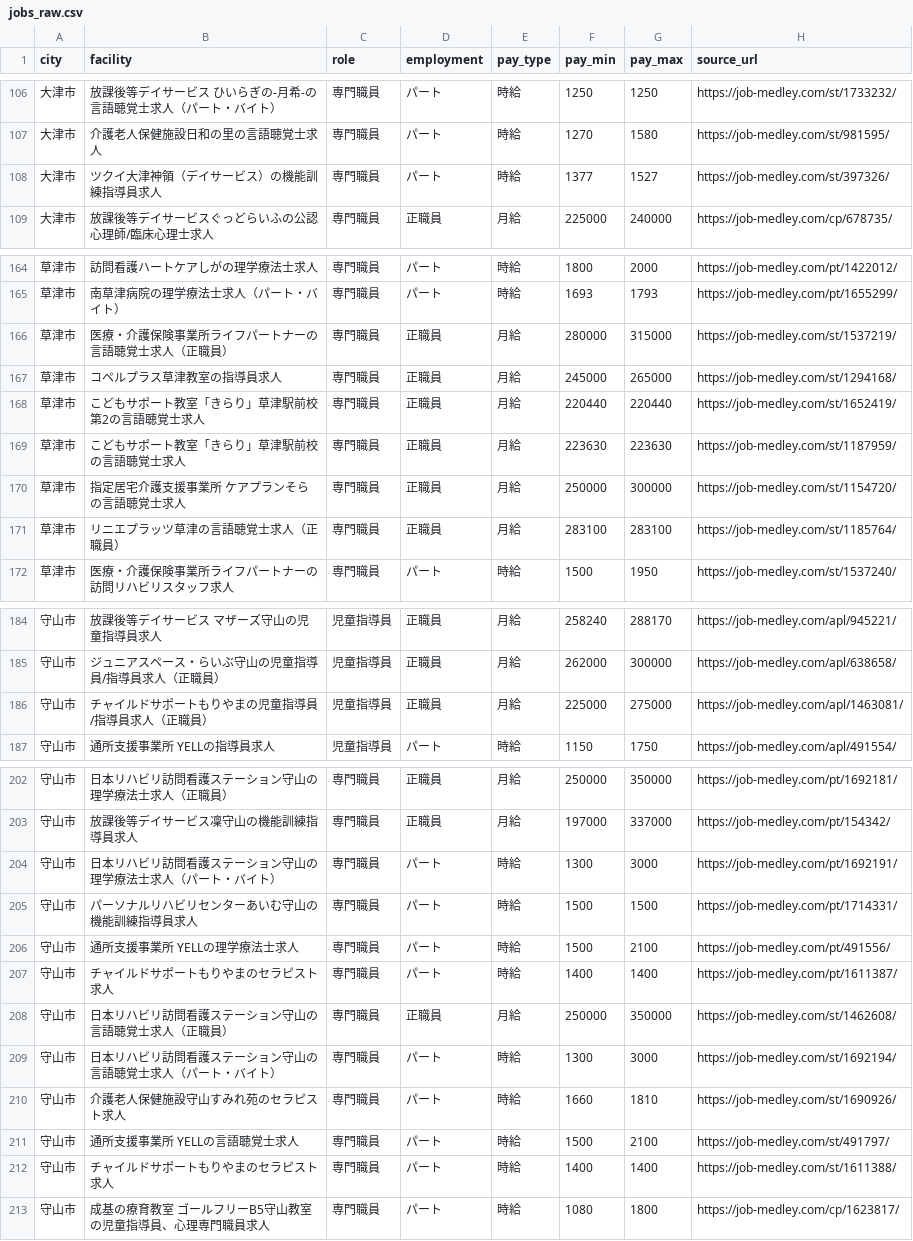
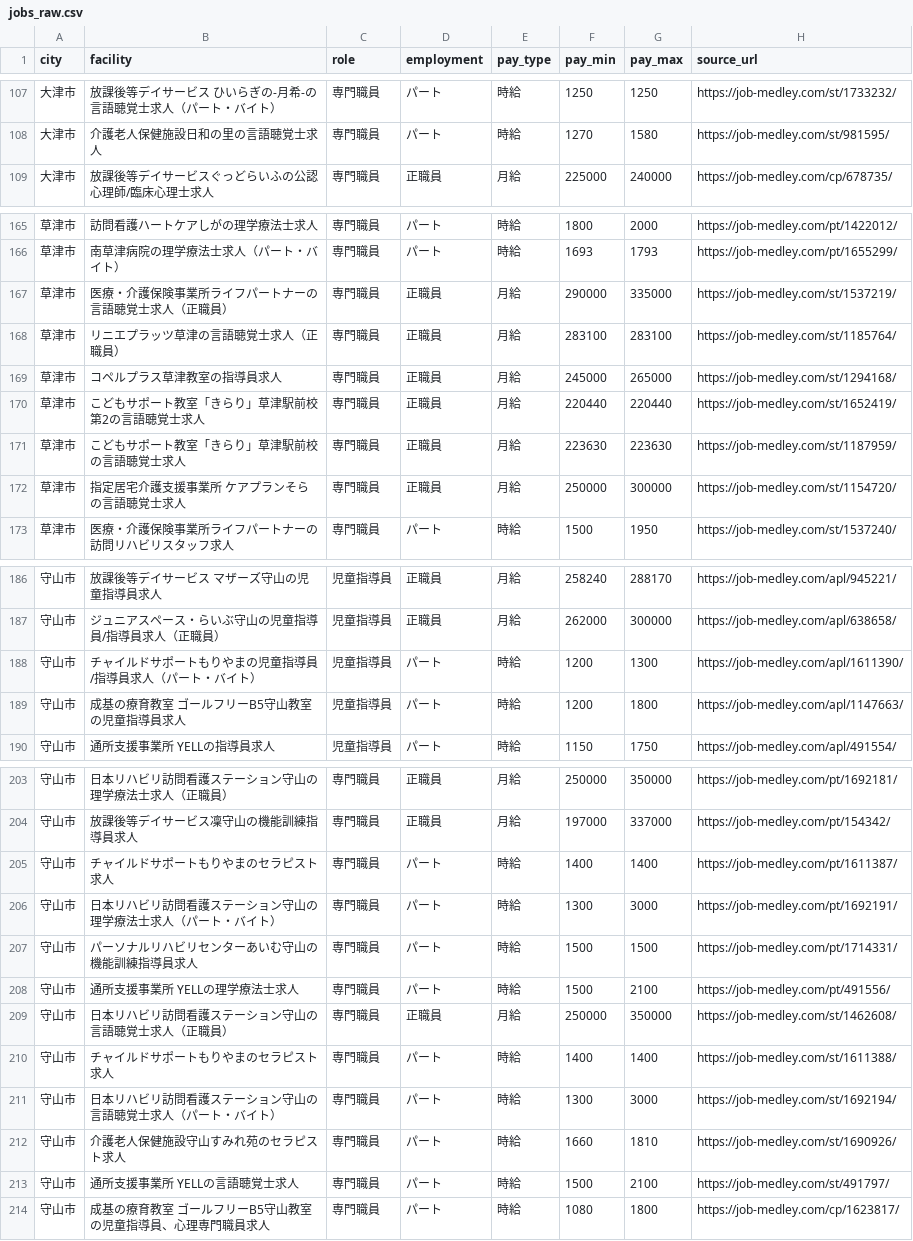
Before and after one commit to inoueakyoto-sketch/daycare-salary-report, a CSV file: data/jobs_raw.csv, drawn as a sheet; only a part is shown, gaps mark what is left out; the diff covers the shown part only.

```diff
--- a/data/jobs_raw.csv
+++ b/data/jobs_raw.csv
@@ -107,3 +108,2 @@ city,facility,role,employment,pay_type,pay_min,pay_max,source_url
 大津市,介護老人保健施設日和の里の言語聴覚士求人,専門職員,パート,時給,1270,1580,https://job-medley.com/st/981595/
-大津市,ツクイ大津神領（デイサービス）の機能訓練指導員求人,専門職員,パート,時給,1377,1527,https://job-medley.com/st/397326/
 大津市,放課後等デイサービスぐっどらいふの公認心理師/臨床心理士求人,専門職員,正職員,月給,225000,240000,https://job-medley.com/cp/678735/
@@ -165,3 +166,4 @@ city,facility,role,employment,pay_type,pay_min,pay_max,source_url
 草津市,南草津病院の理学療法士求人（パート・バイト）,専門職員,パート,時給,1693,1793,https://job-medley.com/pt/1655299/
-草津市,医療・介護保険事業所ライフパートナーの言語聴覚士求人（正職員）,専門職員,正職員,月給,280000,315000,https://job-medley.com/st/1537219/
+草津市,医療・介護保険事業所ライフパートナーの言語聴覚士求人（正職員）,専門職員,正職員,月給,290000,335000,https://job-medley.com/st/1537219/
+草津市,リニエプラッツ草津の言語聴覚士求人（正職員）,専門職員,正職員,月給,283100,283100,https://job-medley.com/st/1185764/
 草津市,コペルプラス草津教室の指導員求人,専門職員,正職員,月給,245000,265000,https://job-medley.com/st/1294168/
@@ -170,3 +172,2 @@ city,facility,role,employment,pay_type,pay_min,pay_max,source_url
 草津市,指定居宅介護支援事業所 ケアプランそらの言語聴覚士求人,専門職員,正職員,月給,250000,300000,https://job-medley.com/st/1154720/
-草津市,リニエプラッツ草津の言語聴覚士求人（正職員）,専門職員,正職員,月給,283100,283100,https://job-medley.com/st/1185764/
 草津市,医療・介護保険事業所ライフパートナーの訪問リハビリスタッフ求人,専門職員,パート,時給,1500,1950,https://job-medley.com/st/1537240/
@@ -185,3 +187,4 @@ city,facility,role,employment,pay_type,pay_min,pay_max,source_url
 守山市,ジュニアスペース・らいぶ守山の児童指導員/指導員求人（正職員）,児童指導員,正職員,月給,262000,300000,https://job-medley.com/apl/638658/
-守山市,チャイルドサポートもりやまの児童指導員/指導員求人（正職員）,児童指導員,正職員,月給,225000,275000,https://job-medley.com/apl/1463081/
+守山市,チャイルドサポートもりやまの児童指導員/指導員求人（パート・バイト）,児童指導員,パート,時給,1200,1300,https://job-medley.com/apl/1611390/
+守山市,成基の療育教室 ゴールフリーB5守山教室の児童指導員求人,児童指導員,パート,時給,1200,1800,https://job-medley.com/apl/1147663/
 守山市,通所支援事業所 YELLの指導員求人,児童指導員,パート,時給,1150,1750,https://job-medley.com/apl/491554/
@@ -203,2 +204,3 @@ city,facility,role,employment,pay_type,pay_min,pay_max,source_url
 守山市,放課後等デイサービス凜守山の機能訓練指導員求人,専門職員,正職員,月給,197000,337000,https://job-medley.com/pt/154342/
+守山市,チャイルドサポートもりやまのセラピスト求人,専門職員,パート,時給,1400,1400,https://job-medley.com/pt/1611387/
 守山市,日本リハビリ訪問看護ステーション守山の理学療法士求人（パート・バイト）,専門職員,パート,時給,1300,3000,https://job-medley.com/pt/1692191/
@@ -206,4 +208,4 @@ city,facility,role,employment,pay_type,pay_min,pay_max,source_url
 守山市,通所支援事業所 YELLの理学療法士求人,専門職員,パート,時給,1500,2100,https://job-medley.com/pt/491556/
-守山市,チャイルドサポートもりやまのセラピスト求人,専門職員,パート,時給,1400,1400,https://job-medley.com/pt/1611387/
 守山市,日本リハビリ訪問看護ステーション守山の言語聴覚士求人（正職員）,専門職員,正職員,月給,250000,350000,https://job-medley.com/st/1462608/
+守山市,チャイルドサポートもりやまのセラピスト求人,専門職員,パート,時給,1400,1400,https://job-medley.com/st/1611388/
 守山市,日本リハビリ訪問看護ステーション守山の言語聴覚士求人（パート・バイト）,専門職員,パート,時給,1300,3000,https://job-medley.com/st/1692194/
@@ -211,3 +213,2 @@ city,facility,role,employment,pay_type,pay_min,pay_max,source_url
 守山市,通所支援事業所 YELLの言語聴覚士求人,専門職員,パート,時給,1500,2100,https://job-medley.com/st/491797/
-守山市,チャイルドサポートもりやまのセラピスト求人,専門職員,パート,時給,1400,1400,https://job-medley.com/st/1611388/
 守山市,成基の療育教室 ゴールフリーB5守山教室の児童指導員、心理専門職員求人,専門職員,パート,時給,1080,1800,https://job-medley.com/cp/1623817/
```
Also changed, not shown: 6 added rows, 5 removed rows, 7 moved rows and 19 edited cells elsewhere in this file, 1 other file.
